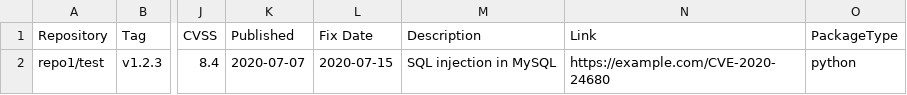
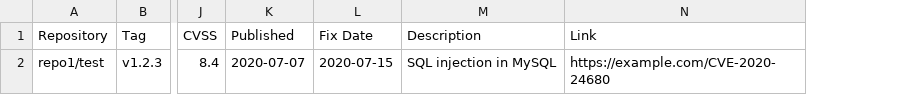
Before and after one commit to feven-NIT/fix-image, a CSV file: scan.csv, drawn as a sheet; only a part is shown, gaps mark what is left out; the diff names each change by its address in the sheet, - before the commit and + after, or states it on an @@ line.

```diff
--- a/scan.csv
+++ b/scan.csv
-column O (PackageType), row 2: python
```
Also changed, not shown: 3 other files.
